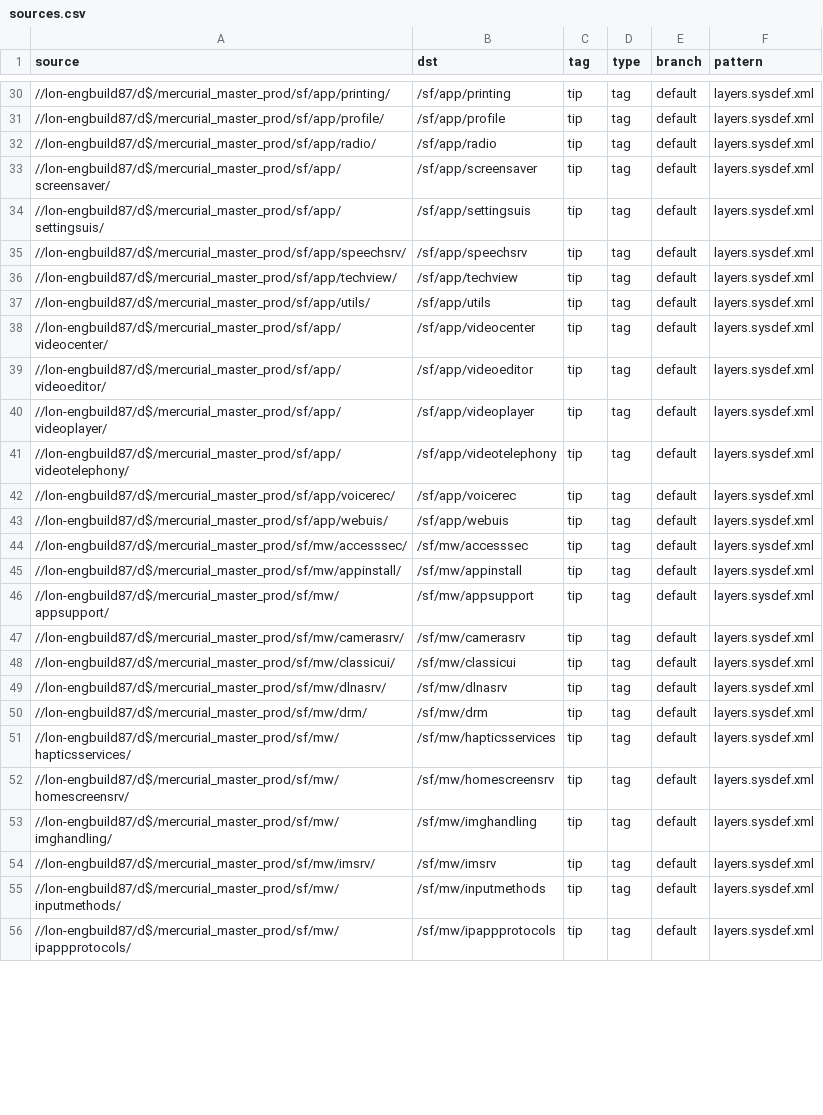
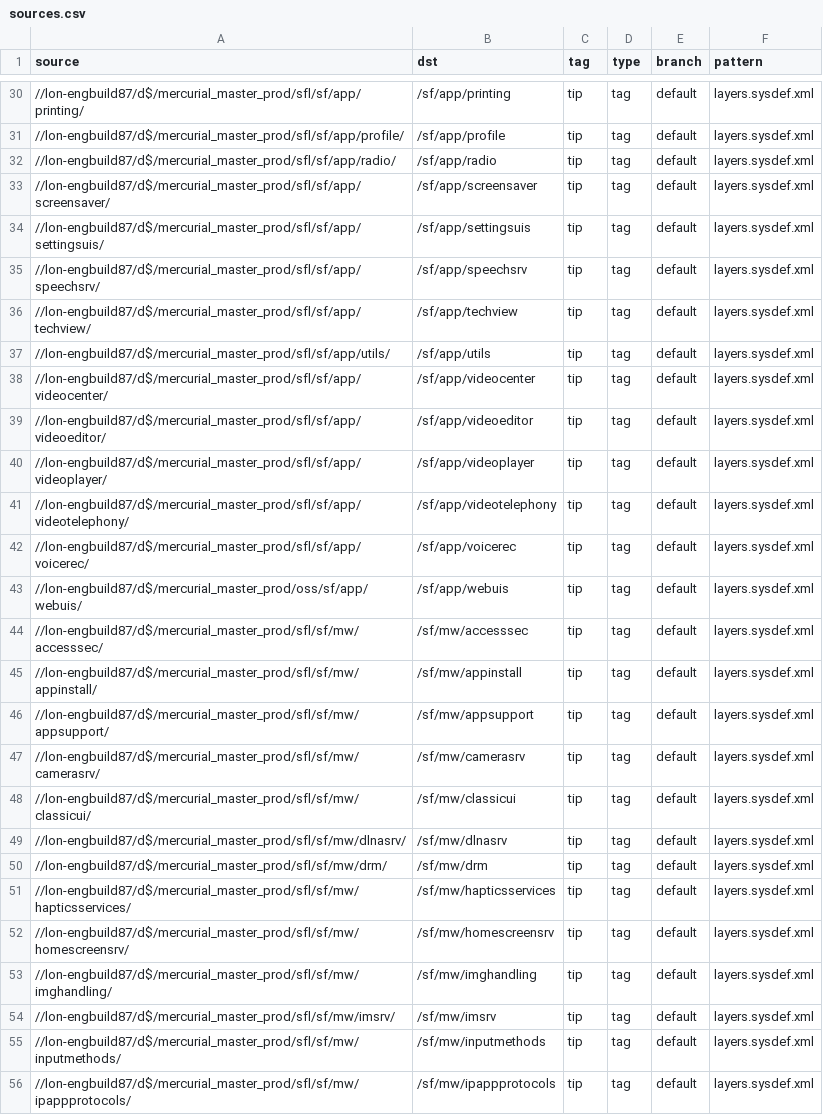
Before and after one commit to SymbianSource/oss.FCL.sftools.fbf.projects.platforms, a CSV file: clean/sources.csv, drawn as a sheet; only a part is shown, gaps mark what is left out; the diff covers the shown part only; the diff names each change by its address in the sheet, - before the commit and + after, or states it on an @@ line.

Commit message:
Updated sources.csv to reflect the re-introduction of sfl/oss distinction

```diff
--- a/clean/sources.csv
+++ b/clean/sources.csv
-A30 (source): //lon-engbuild87/d$/mercurial_master_prod/sf/app/printing/
+A30 (source): //lon-engbuild87/d$/mercurial_master_prod/sfl/sf/app/printing/
-A31 (source): //lon-engbuild87/d$/mercurial_master_prod/sf/app/profile/
+A31 (source): //lon-engbuild87/d$/mercurial_master_prod/sfl/sf/app/profile/
-A32 (source): //lon-engbuild87/d$/mercurial_master_prod/sf/app/radio/
+A32 (source): //lon-engbuild87/d$/mercurial_master_prod/sfl/sf/app/radio/
-A33 (source): //lon-engbuild87/d$/mercurial_master_prod/sf/app/screensaver/
+A33 (source): //lon-engbuild87/d$/mercurial_master_prod/sfl/sf/app/screensaver/
-A34 (source): //lon-engbuild87/d$/mercurial_master_prod/sf/app/settingsuis/
+A34 (source): //lon-engbuild87/d$/mercurial_master_prod/sfl/sf/app/settingsuis/
-A35 (source): //lon-engbuild87/d$/mercurial_master_prod/sf/app/speechsrv/
+A35 (source): //lon-engbuild87/d$/mercurial_master_prod/sfl/sf/app/speechsrv/
-A36 (source): //lon-engbuild87/d$/mercurial_master_prod/sf/app/techview/
+A36 (source): //lon-engbuild87/d$/mercurial_master_prod/sfl/sf/app/techview/
-A37 (source): //lon-engbuild87/d$/mercurial_master_prod/sf/app/utils/
+A37 (source): //lon-engbuild87/d$/mercurial_master_prod/sfl/sf/app/utils/
-A38 (source): //lon-engbuild87/d$/mercurial_master_prod/sf/app/videocenter/
+A38 (source): //lon-engbuild87/d$/mercurial_master_prod/sfl/sf/app/videocenter/
-A39 (source): //lon-engbuild87/d$/mercurial_master_prod/sf/app/videoeditor/
+A39 (source): //lon-engbuild87/d$/mercurial_master_prod/sfl/sf/app/videoeditor/
-A40 (source): //lon-engbuild87/d$/mercurial_master_prod/sf/app/videoplayer/
+A40 (source): //lon-engbuild87/d$/mercurial_master_prod/sfl/sf/app/videoplayer/
-A41 (source): //lon-engbuild87/d$/mercurial_master_prod/sf/app/videotelephony/
+A41 (source): //lon-engbuild87/d$/mercurial_master_prod/sfl/sf/app/videotelephony/
-A42 (source): //lon-engbuild87/d$/mercurial_master_prod/sf/app/voicerec/
+A42 (source): //lon-engbuild87/d$/mercurial_master_prod/sfl/sf/app/voicerec/
-A43 (source): //lon-engbuild87/d$/mercurial_master_prod/sf/app/webuis/
+A43 (source): //lon-engbuild87/d$/mercurial_master_prod/oss/sf/app/webuis/
-A44 (source): //lon-engbuild87/d$/mercurial_master_prod/sf/mw/accesssec/
+A44 (source): //lon-engbuild87/d$/mercurial_master_prod/sfl/sf/mw/accesssec/
-A45 (source): //lon-engbuild87/d$/mercurial_master_prod/sf/mw/appinstall/
+A45 (source): //lon-engbuild87/d$/mercurial_master_prod/sfl/sf/mw/appinstall/
-A46 (source): //lon-engbuild87/d$/mercurial_master_prod/sf/mw/appsupport/
+A46 (source): //lon-engbuild87/d$/mercurial_master_prod/sfl/sf/mw/appsupport/
-A47 (source): //lon-engbuild87/d$/mercurial_master_prod/sf/mw/camerasrv/
+A47 (source): //lon-engbuild87/d$/mercurial_master_prod/sfl/sf/mw/camerasrv/
-A48 (source): //lon-engbuild87/d$/mercurial_master_prod/sf/mw/classicui/
+A48 (source): //lon-engbuild87/d$/mercurial_master_prod/sfl/sf/mw/classicui/
-A49 (source): //lon-engbuild87/d$/mercurial_master_prod/sf/mw/dlnasrv/
+A49 (source): //lon-engbuild87/d$/mercurial_master_prod/sfl/sf/mw/dlnasrv/
-A50 (source): //lon-engbuild87/d$/mercurial_master_prod/sf/mw/drm/
+A50 (source): //lon-engbuild87/d$/mercurial_master_prod/sfl/sf/mw/drm/
-A51 (source): //lon-engbuild87/d$/mercurial_master_prod/sf/mw/hapticsservices/
+A51 (source): //lon-engbuild87/d$/mercurial_master_prod/sfl/sf/mw/hapticsservices/
-A52 (source): //lon-engbuild87/d$/mercurial_master_prod/sf/mw/homescreensrv/
+A52 (source): //lon-engbuild87/d$/mercurial_master_prod/sfl/sf/mw/homescreensrv/
-A53 (source): //lon-engbuild87/d$/mercurial_master_prod/sf/mw/imghandling/
+A53 (source): //lon-engbuild87/d$/mercurial_master_prod/sfl/sf/mw/imghandling/
-A54 (source): //lon-engbuild87/d$/mercurial_master_prod/sf/mw/imsrv/
+A54 (source): //lon-engbuild87/d$/mercurial_master_prod/sfl/sf/mw/imsrv/
-A55 (source): //lon-engbuild87/d$/mercurial_master_prod/sf/mw/inputmethods/
+A55 (source): //lon-engbuild87/d$/mercurial_master_prod/sfl/sf/mw/inputmethods/
-A56 (source): //lon-engbuild87/d$/mercurial_master_prod/sf/mw/ipappprotocols/
+A56 (source): //lon-engbuild87/d$/mercurial_master_prod/sfl/sf/mw/ipappprotocols/
```
Also changed, not shown: 86 edited cells elsewhere in this file, ex-nokia/sources.csv, foundation/sources.csv.
